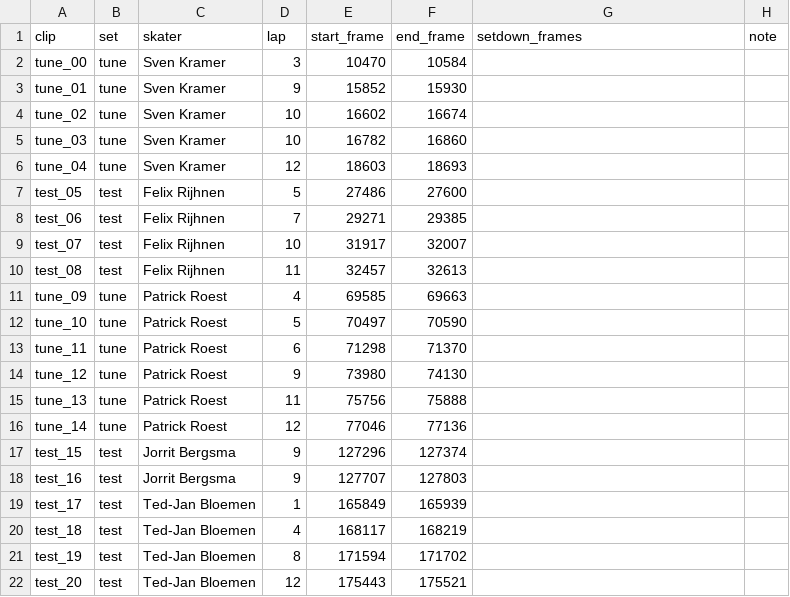
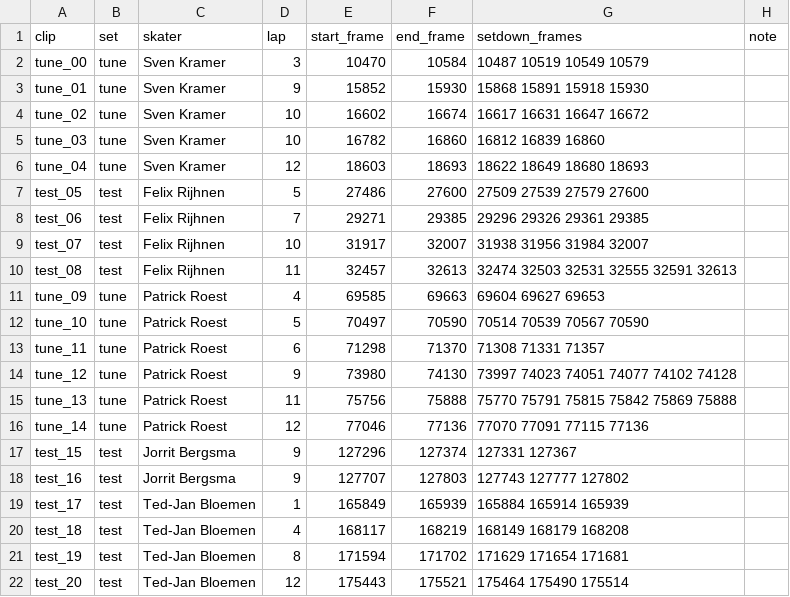
Before and after one commit to william-gan-tech/biomechanics-project, a CSV file: stroke_rate/hand_counts.csv, drawn as a sheet.

Commit message:
10/29: stroke set-downs marked by hand (21 clips), stroke counter tested once: 84.2% within 0.1 s (target 85% not met, by one set-down), counts matched 6 of 7; hours (115.0), journal, Phase 8 capabilities, README, milestones

```diff
--- a/stroke_rate/hand_counts.csv
+++ b/stroke_rate/hand_counts.csv
@@ -1,22 +1,22 @@
 clip,set,skater,lap,start_frame,end_frame,setdown_frames,note
-tune_00,tune,Sven Kramer,3,10470,10584,,
-tune_01,tune,Sven Kramer,9,15852,15930,,
-tune_02,tune,Sven Kramer,10,16602,16674,,
-tune_03,tune,Sven Kramer,10,16782,16860,,
-tune_04,tune,Sven Kramer,12,18603,18693,,
-test_05,test,Felix Rijhnen,5,27486,27600,,
-test_06,test,Felix Rijhnen,7,29271,29385,,
-test_07,test,Felix Rijhnen,10,31917,32007,,
-test_08,test,Felix Rijhnen,11,32457,32613,,
-tune_09,tune,Patrick Roest,4,69585,69663,,
-tune_10,tune,Patrick Roest,5,70497,70590,,
-tune_11,tune,Patrick Roest,6,71298,71370,,
-tune_12,tune,Patrick Roest,9,73980,74130,,
-tune_13,tune,Patrick Roest,11,75756,75888,,
-tune_14,tune,Patrick Roest,12,77046,77136,,
-test_15,test,Jorrit Bergsma,9,127296,127374,,
-test_16,test,Jorrit Bergsma,9,127707,127803,,
-test_17,test,Ted-Jan Bloemen,1,165849,165939,,
-test_18,test,Ted-Jan Bloemen,4,168117,168219,,
-test_19,test,Ted-Jan Bloemen,8,171594,171702,,
-test_20,test,Ted-Jan Bloemen,12,175443,175521,,
+tune_00,tune,Sven Kramer,3,10470,10584,10487 10519 10549 10579,
+tune_01,tune,Sven Kramer,9,15852,15930,15868 15891 15918 15930,
+tune_02,tune,Sven Kramer,10,16602,16674,16617 16631 16647 16672,
+tune_03,tune,Sven Kramer,10,16782,16860,16812 16839 16860,
+tune_04,tune,Sven Kramer,12,18603,18693,18622 18649 18680 18693,
+test_05,test,Felix Rijhnen,5,27486,27600,27509 27539 27579 27600,
+test_06,test,Felix Rijhnen,7,29271,29385,29296 29326 29361 29385,
+test_07,test,Felix Rijhnen,10,31917,32007,31938 31956 31984 32007,
+test_08,test,Felix Rijhnen,11,32457,32613,32474 32503 32531 32555 32591 32613,
+tune_09,tune,Patrick Roest,4,69585,69663,69604 69627 69653,
+tune_10,tune,Patrick Roest,5,70497,70590,70514 70539 70567 70590,
+tune_11,tune,Patrick Roest,6,71298,71370,71308 71331 71357,
+tune_12,tune,Patrick Roest,9,73980,74130,73997 74023 74051 74077 74102 74128,
+tune_13,tune,Patrick Roest,11,75756,75888,75770 75791 75815 75842 75869 75888,
+tune_14,tune,Patrick Roest,12,77046,77136,77070 77091 77115 77136,
+test_15,test,Jorrit Bergsma,9,127296,127374,127331 127367,
+test_16,test,Jorrit Bergsma,9,127707,127803,127743 127777 127802,
+test_17,test,Ted-Jan Bloemen,1,165849,165939,165884 165914 165939,
+test_18,test,Ted-Jan Bloemen,4,168117,168219,168149 168179 168208,
+test_19,test,Ted-Jan Bloemen,8,171594,171702,171629 171654 171681,
+test_20,test,Ted-Jan Bloemen,12,175443,175521,175464 175490 175514,
```
Also changed, not shown: 33 other files.
